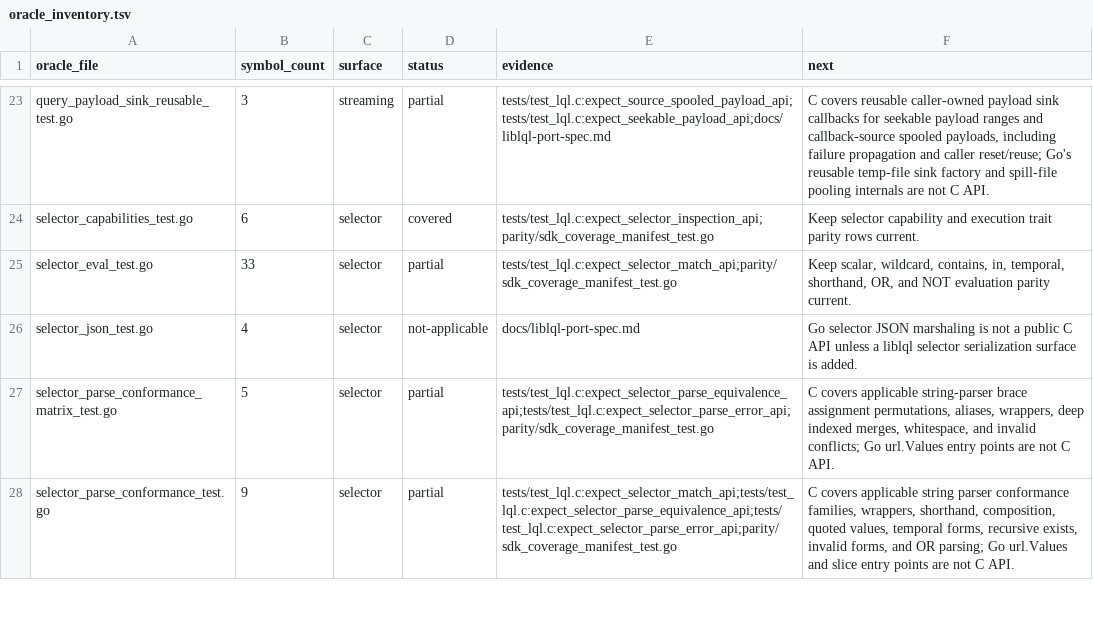
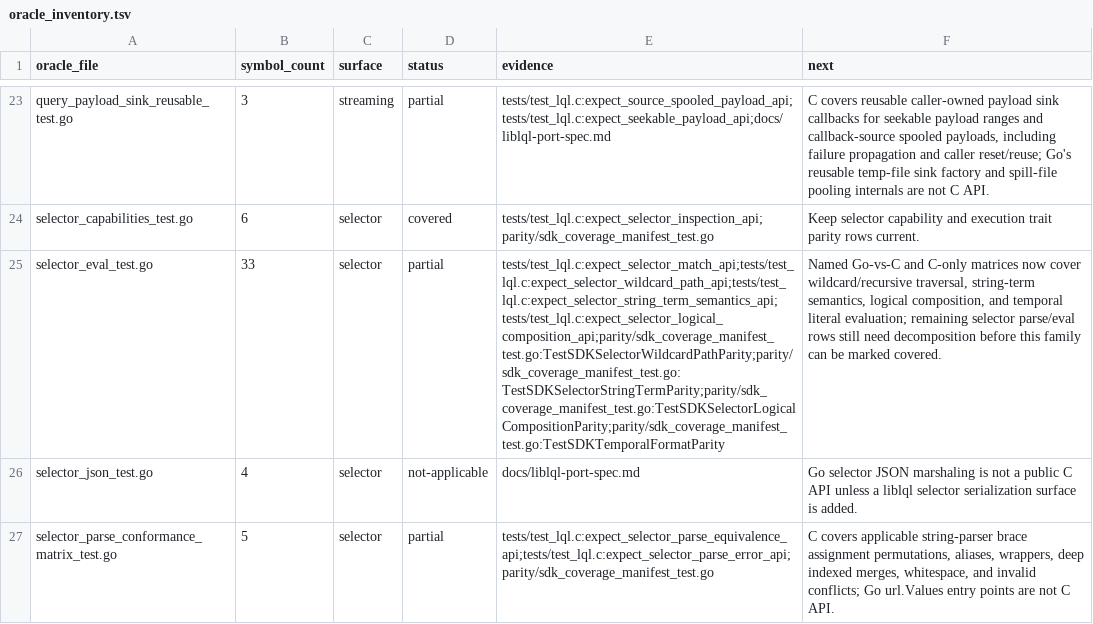
Before and after one commit to sa6mwa/liblql, a TSV file: parity/oracle_inventory.tsv, drawn as a sheet; only a part is shown, gaps mark what is left out; the shorter side is filled out with more unchanged rows; the diff names each change by its address in the sheet, - before the commit and + after, or states it on an @@ line.

Commit message:
test(parity): decompose selector evaluation proof

```diff
--- a/parity/oracle_inventory.tsv
+++ b/parity/oracle_inventory.tsv
-E25 (evidence): tests/test_lql.c:expect_selector_match_api;parity/sdk_coverage_manifest_test.go
+E25 (evidence): tests/test_lql.c:expect_selector_match_api;tests/test_lql.c:expect_selector_wildcard_path_api;tests/test_lql.c:expect_selector_string_term_semantics_api;tests/test_lql.c:expect_selector_logical_composition_api;parity/sdk_coverage_manifest_test.go:TestSDKSelectorWildcardPathParity;parity/sdk_coverage_manifest_test.go:TestSDKSelectorStringTermParity;parity/sdk_coverage_manifest_test.go:TestSDKSelectorLogicalCompositionParity;parity/sdk_coverage_manifest_test.go:TestSDKTemporalFormatParity
-F25 (next): Keep scalar, wildcard, contains, in, temporal, shorthand, OR, and NOT evaluation parity current.
+F25 (next): Named Go-vs-C and C-only matrices now cover wildcard/recursive traversal, string-term semantics, logical composition, and temporal literal evaluation; remaining selector parse/eval rows still need decomposition before this family can be marked covered.
```
Also changed, not shown: 4 other files.
